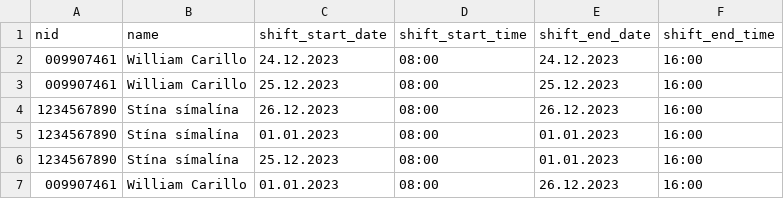
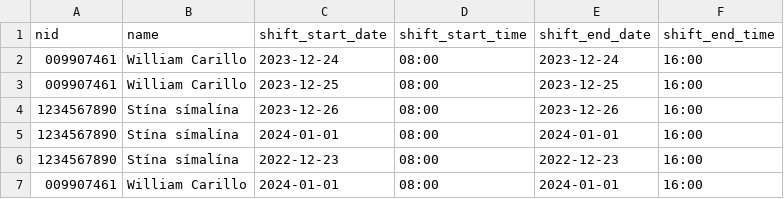
Before and after one commit to d0nti/NaN-Air, a CSV file: src/Files/shift_plan.csv, drawn as a sheet.

Commit message:
Update shift_plan.csv

```diff
--- a/src/Files/shift_plan.csv
+++ b/src/Files/shift_plan.csv
@@ -1,7 +1,7 @@
 nid,name,shift_start_date,shift_start_time,shift_end_date,shift_end_time
-009907461,William Carillo,24.12.2023,08:00,24.12.2023,16:00
-009907461,William Carillo,25.12.2023,08:00,25.12.2023,16:00
-1234567890,Stína símalína,26.12.2023,08:00,26.12.2023,16:00
-1234567890,Stína símalína,01.01.2023,08:00,01.01.2023,16:00
-1234567890,Stína símalína,25.12.2023,08:00,01.01.2023,16:00
-009907461,William Carillo,01.01.2023,08:00,26.12.2023,16:00
+009907461,William Carillo,2023-12-24,08:00,2023-12-24,16:00
+009907461,William Carillo,2023-12-25,08:00,2023-12-25,16:00
+1234567890,Stína símalína,2023-12-26,08:00,2023-12-26,16:00
+1234567890,Stína símalína,2024-01-01,08:00,2024-01-01,16:00
+1234567890,Stína símalína,2022-12-23,08:00,2022-12-23,16:00
+009907461,William Carillo,2024-01-01,08:00,2024-01-01,16:00
```
